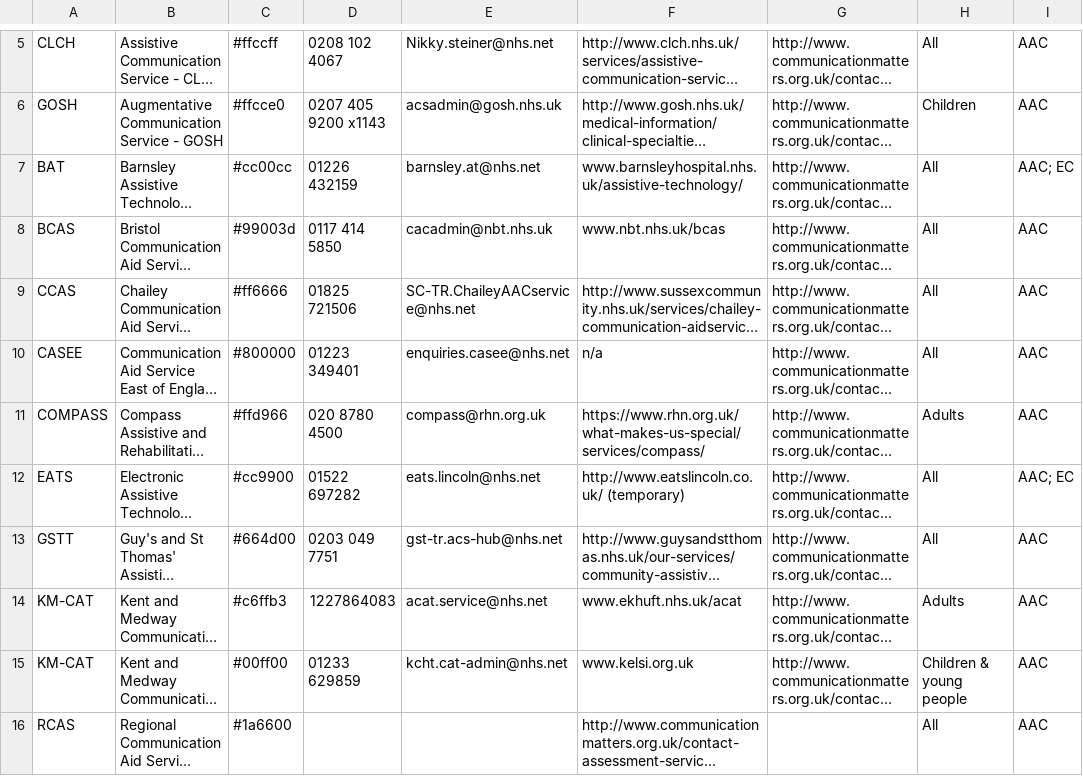
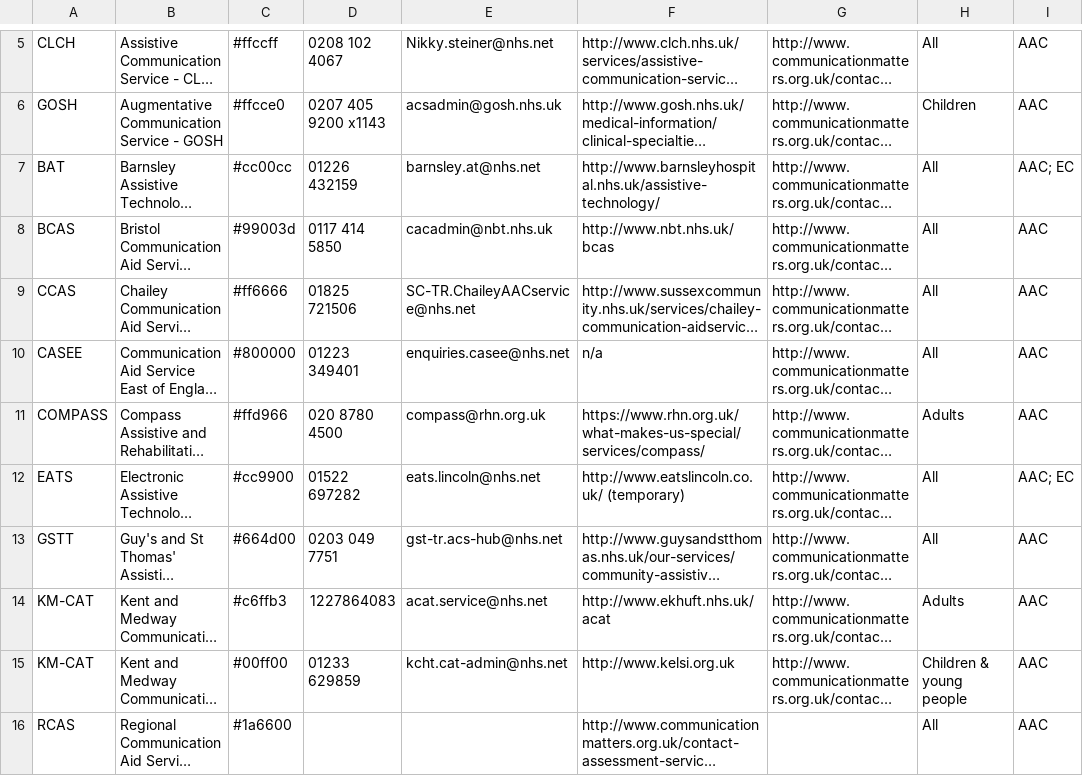
Before and after one commit to AceCentre/ccg-lookup-core, a CSV file: html/data/service-aac-details.csv, drawn as a sheet; only a part is shown, gaps mark what is left out; long unchanged cells end in …; the diff names each change by its address in the sheet, - before the commit and + after, or states it on an @@ line.

```diff
--- a/html/data/service-aac-details.csv
+++ b/html/data/service-aac-details.csv
-F7: www.barnsleyhospital.nhs.uk/assistive-technology/
+F7: http://www.barnsleyhospital.nhs.uk/assistive-technology/
-F8: www.nbt.nhs.uk/bcas
+F8: http://www.nbt.nhs.uk/bcas
-F14: www.ekhuft.nhs.uk/acat
+F14: http://www.ekhuft.nhs.uk/acat
-F15: www.kelsi.org.uk
+F15: http://www.kelsi.org.uk
```
Also changed, not shown: html/data/service-aac-ccg.csv, 3 other files.
